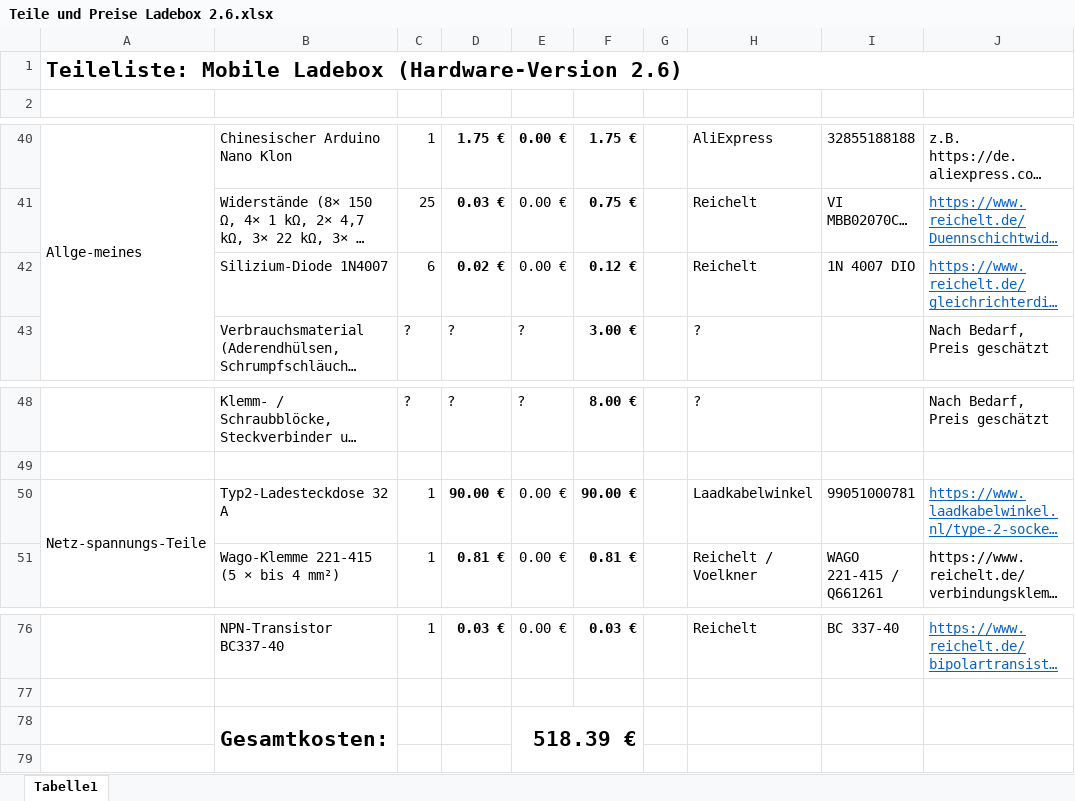
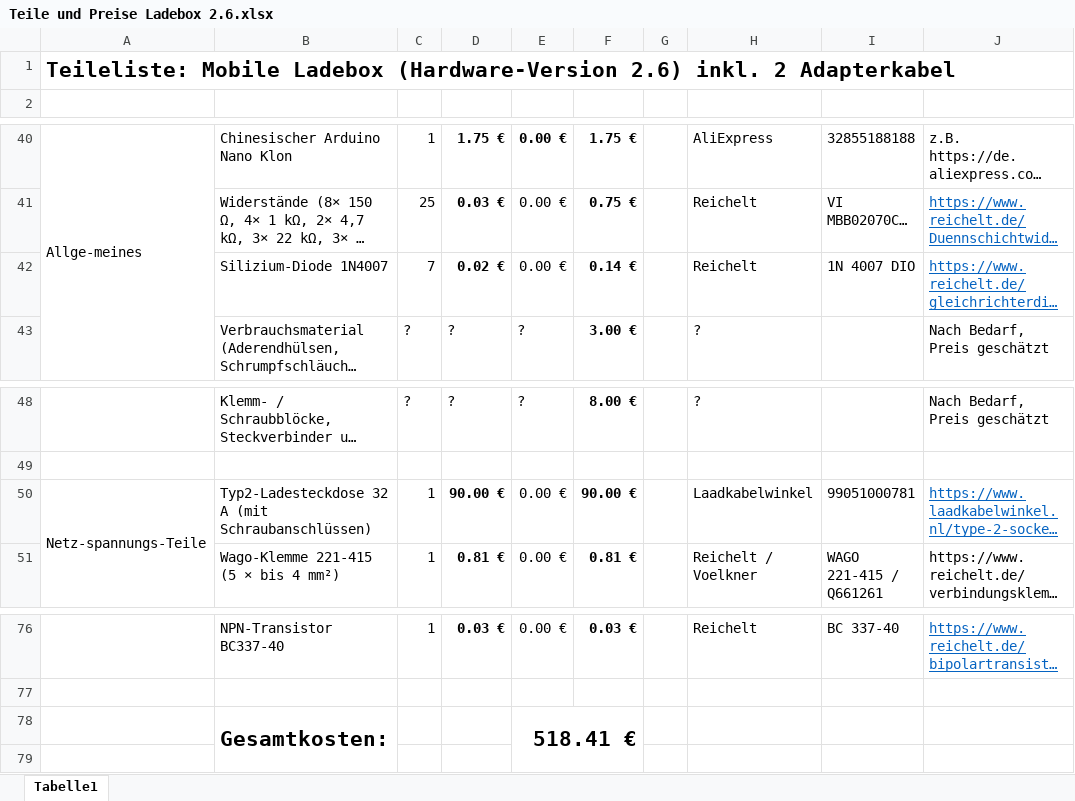
Before and after one commit to kepppfeff/Ladebox-2, an Excel workbook: Teile und Preise Ladebox 2.6.xlsx, sheet Tabelle1, drawn as a sheet; only a part is shown, gaps mark what is left out; long unchanged cells end in …; values as stored, in another font and other column widths than the file's, no borders; the diff names each change by its address in the sheet, - before the commit and + after, or states it on an @@ line.

Commit message:
Add files via upload

```diff
--- a/Teile und Preise Ladebox 2.6.xlsx (sheet Tabelle1)
+++ b/Teile und Preise Ladebox 2.6.xlsx (sheet Tabelle1)
-A1: …(Hardware-Version 2.6)
+A1: …(Hardware-Version 2.6) inkl. 2 Adapterkabel
-C42: 6
+C42: 7
-F42: 0.12 €
+F42: 0.14 €
-B50: Typ2-Ladesteckdose 32 A
+B50: Typ2-Ladesteckdose 32 A (mit Schraubanschlüssen)
-E78: 518.39 €
+E78: 518.41 €
```
